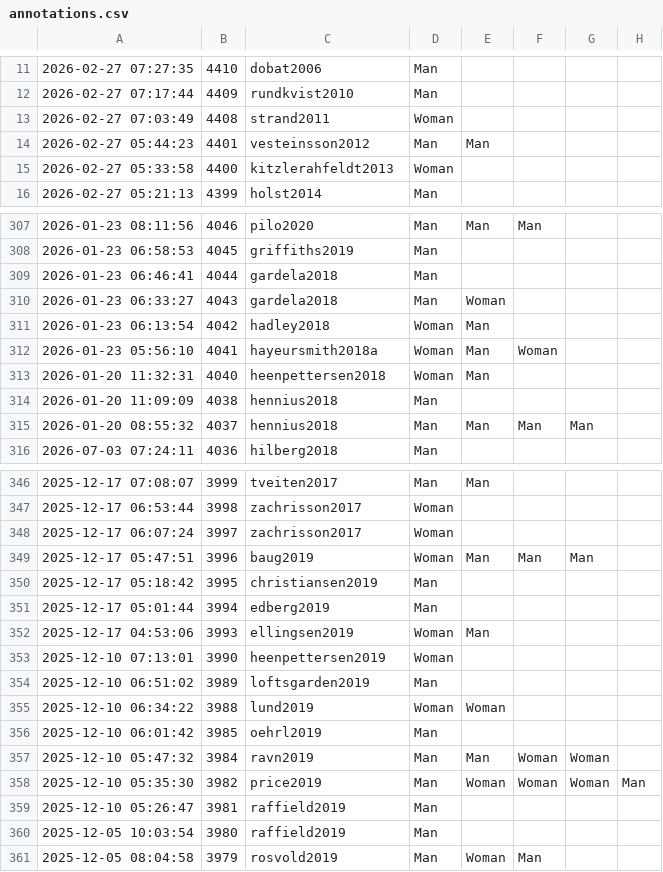
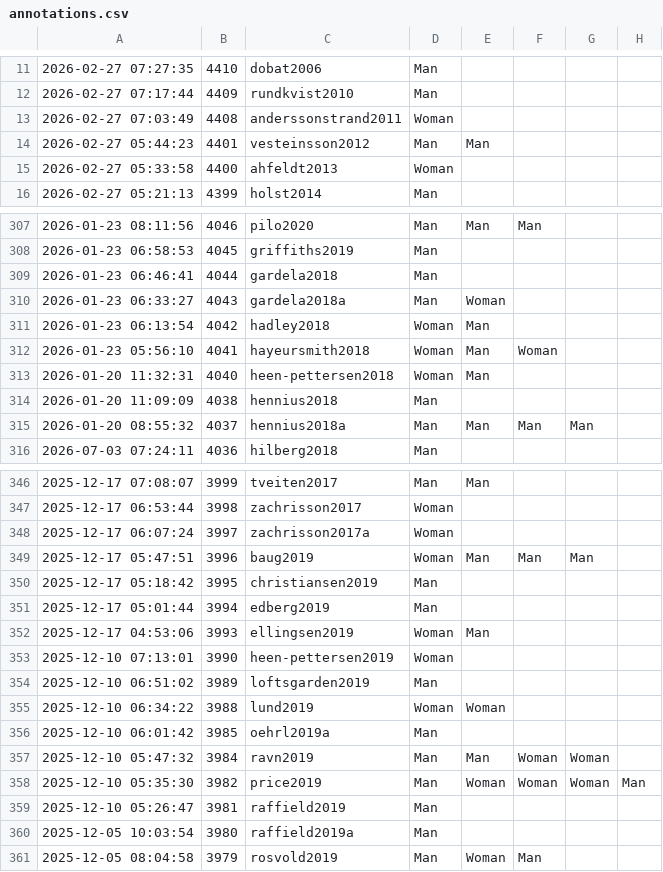
Before and after one commit to zackbatist/BibVik, a CSV file: data/annotations.csv, drawn as a sheet; only a part is shown, gaps mark what is left out; the diff covers the shown part only; the diff names each change by its address in the sheet, - before the commit and + after, or states it on an @@ line.

```diff
--- a/data/annotations.csv
+++ b/data/annotations.csv
-C13: strand2011
+C13: anderssonstrand2011
-C15: kitzlerahfeldt2013
+C15: ahfeldt2013
-C310: gardela2018
+C310: gardela2018a
-C312: hayeursmith2018a
+C312: hayeursmith2018
-C313: heenpettersen2018
+C313: heen-pettersen2018
-C315: hennius2018
+C315: hennius2018a
-C348: zachrisson2017
+C348: zachrisson2017a
-C353: heenpettersen2019
+C353: heen-pettersen2019
-C356: oehrl2019
+C356: oehrl2019a
-C360: raffield2019
+C360: raffield2019a
```
Also changed, not shown: 42 edited cells elsewhere in this file.
